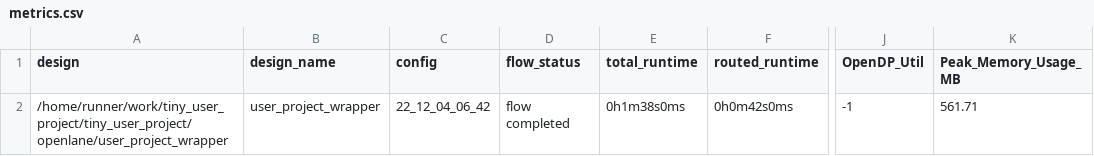
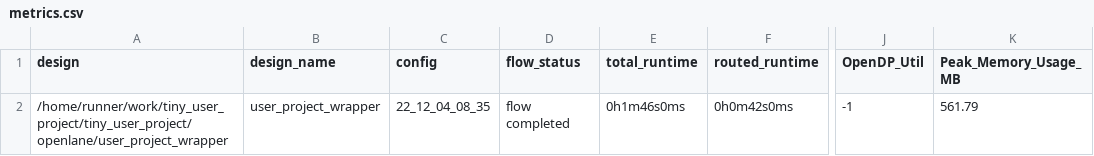
Before and after one commit to rolfmobile99/tiny_user_project, a CSV file: signoff/user_project_wrapper/metrics.csv, drawn as a sheet; only a part is shown, gaps mark what is left out; the diff names each change by its address in the sheet, - before the commit and + after, or states it on an @@ line.

```diff
--- a/signoff/user_project_wrapper/metrics.csv
+++ b/signoff/user_project_wrapper/metrics.csv
-C2 (config): 22_12_04_06_42
+C2 (config): 22_12_04_08_35
-E2 (total_runtime): 0h1m38s0ms
+E2 (total_runtime): 0h1m46s0ms
-K2 (Peak_Memory_Usage_MB): 561.71
+K2 (Peak_Memory_Usage_MB): 561.79
```
Also changed, not shown: signoff/tiny_user_project/metrics.csv, 19 other files.
